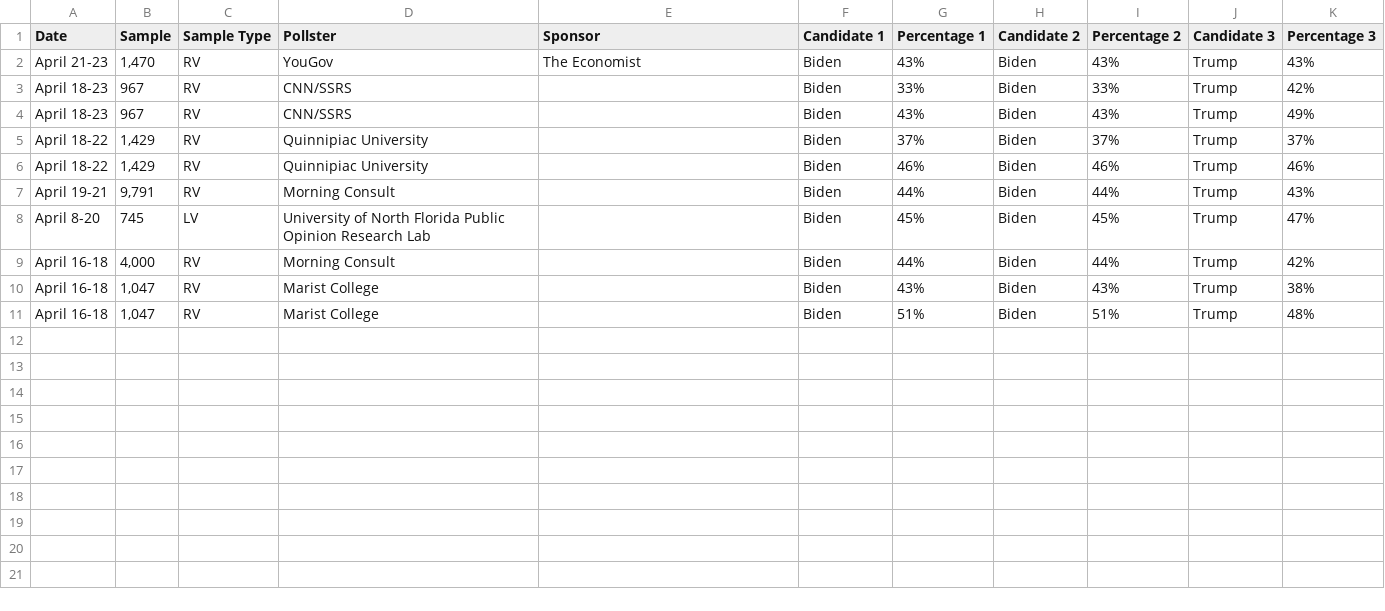
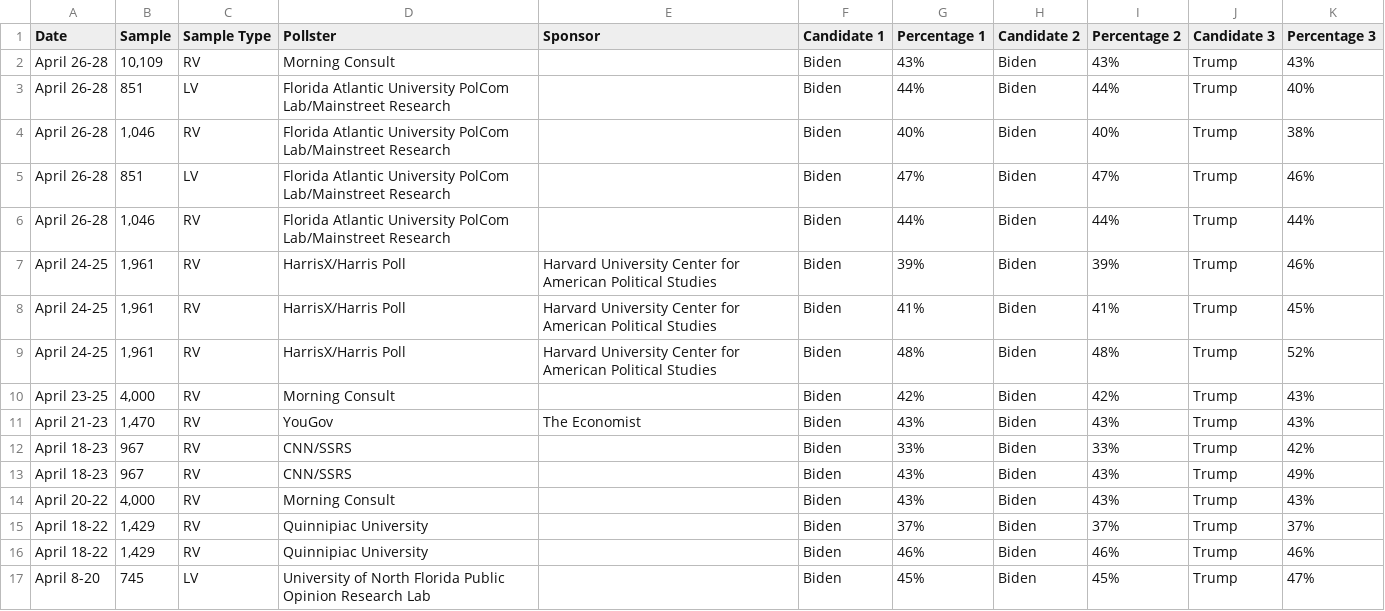
Before and after one commit to bi-cnc/USA_president_2024, a CSV file: scraped.csv, drawn as a sheet; removed rows and columns are numbered as before the commit, all else as after; the diff names each change by its address in the sheet, - before the commit and + after, or states it on an @@ line.

Commit message:
Update scraped.csv

```diff
--- a/scraped.csv
+++ b/scraped.csv
+row 2: April 26-28 | 10,109 | RV | Morning Consult |  | Biden | 43% | Biden | 43% | Trump | 43%
+row 3: April 26-28 | 851 | LV | Florida Atlantic University PolCom Lab/Mainstreet Research |  | Biden | 44% | Biden | 44% | Trump | 40%
+row 4: April 26-28 | 1,046 | RV | Florida Atlantic University PolCom Lab/Mainstreet Research |  | Biden | 40% | Biden | 40% | Trump | 38%
+row 5: April 26-28 | 851 | LV | Florida Atlantic University PolCom Lab/Mainstreet Research |  | Biden | 47% | Biden | 47% | Trump | 46%
+row 6: April 26-28 | 1,046 | RV | Florida Atlantic University PolCom Lab/Mainstreet Research |  | Biden | 44% | Biden | 44% | Trump | 44%
+row 7: April 24-25 | 1,961 | RV | HarrisX/Harris Poll | Harvard University Center for American Political Studies | Biden | 39% | Biden | 39% | Trump | 46%
+row 8: April 24-25 | 1,961 | RV | HarrisX/Harris Poll | Harvard University Center for American Political Studies | Biden | 41% | Biden | 41% | Trump | 45%
+row 9: April 24-25 | 1,961 | RV | HarrisX/Harris Poll | Harvard University Center for American Political Studies | Biden | 48% | Biden | 48% | Trump | 52%
+row 10: April 23-25 | 4,000 | RV | Morning Consult |  | Biden | 42% | Biden | 42% | Trump | 43%
+row 14: April 20-22 | 4,000 | RV | Morning Consult |  | Biden | 43% | Biden | 43% | Trump | 43%
-row 7: April 19-21 | 9,791 | RV | Morning Consult |  | Biden | 44% | Biden | 44% | Trump | 43%
-row 9: April 16-18 | 4,000 | RV | Morning Consult |  | Biden | 44% | Biden | 44% | Trump | 42%
-row 10: April 16-18 | 1,047 | RV | Marist College |  | Biden | 43% | Biden | 43% | Trump | 38%
-row 11: April 16-18 | 1,047 | RV | Marist College |  | Biden | 51% | Biden | 51% | Trump | 48%
```
